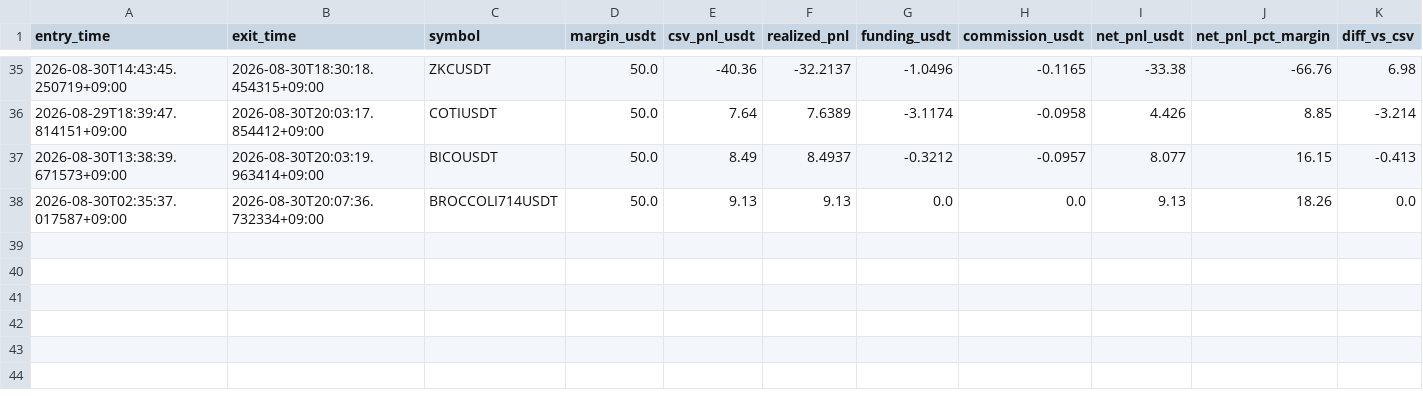
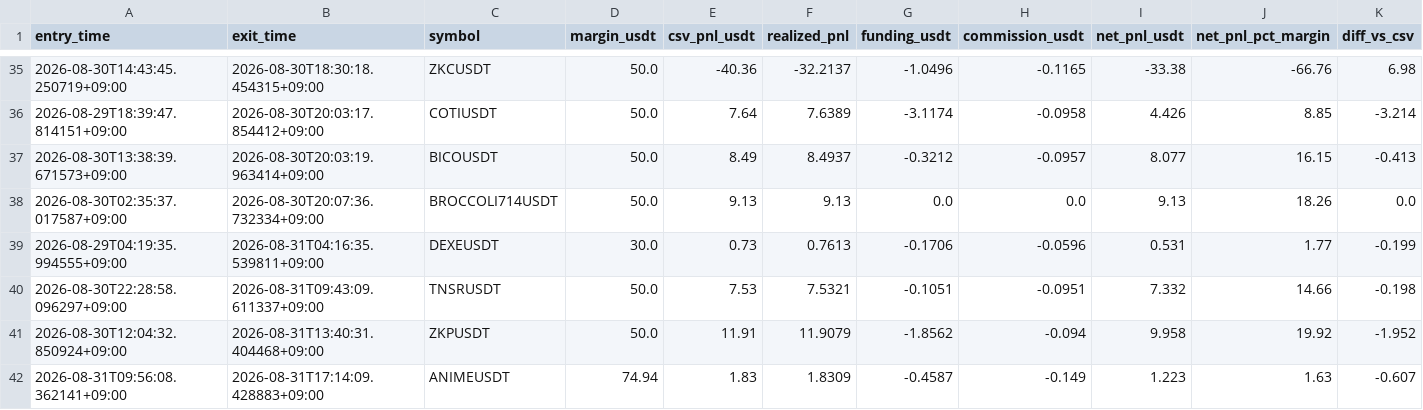
Before and after one commit to heobum0928-art/stock, a CSV file: data/margin_short_wide_ledger.csv, drawn as a sheet; only a part is shown, gaps mark what is left out; rows hold the shown columns only; the diff names each change by its address in the sheet, - before the commit and + after, or states it on an @@ line.

```diff
--- a/data/margin_short_wide_ledger.csv
+++ b/data/margin_short_wide_ledger.csv
+row 39: 2026-08-29T04:19:35.994555+09:00 | 2026-08-31T04:16:35.539811+09:00 | DEXEUSDT | 30.0 | 0.73 | 0.7613 | -0.1706 | -0.0596 | 0.531 | 1.77 | -0.199
+row 40: 2026-08-30T22:28:58.096297+09:00 | 2026-08-31T09:43:09.611337+09:00 | TNSRUSDT | 50.0 | 7.53 | 7.5321 | -0.1051 | -0.0951 | 7.332 | 14.66 | -0.198
+row 41: 2026-08-30T12:04:32.850924+09:00 | 2026-08-31T13:40:31.404468+09:00 | ZKPUSDT | 50.0 | 11.91 | 11.9079 | -1.8562 | -0.094 | 9.958 | 19.92 | -1.952
+row 42: 2026-08-31T09:56:08.362141+09:00 | 2026-08-31T17:14:09.428883+09:00 | ANIMEUSDT | 74.94 | 1.83 | 1.8309 | -0.4587 | -0.149 | 1.223 | 1.63 | -0.607
```
Also changed, not shown: data/alt_momentum_long_trades.csv, data/margin_short_wide_trades.csv, 11 other files.
